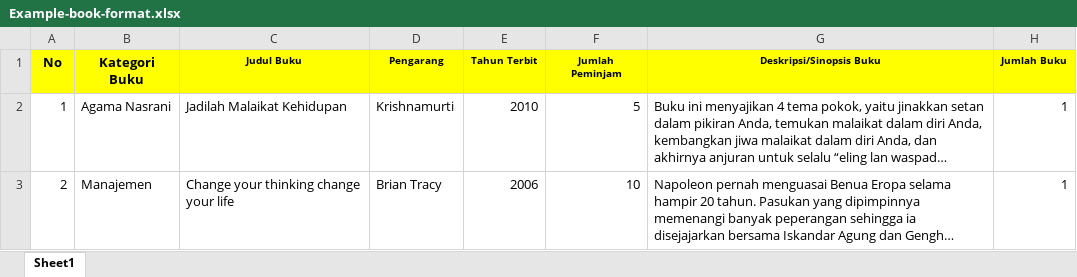
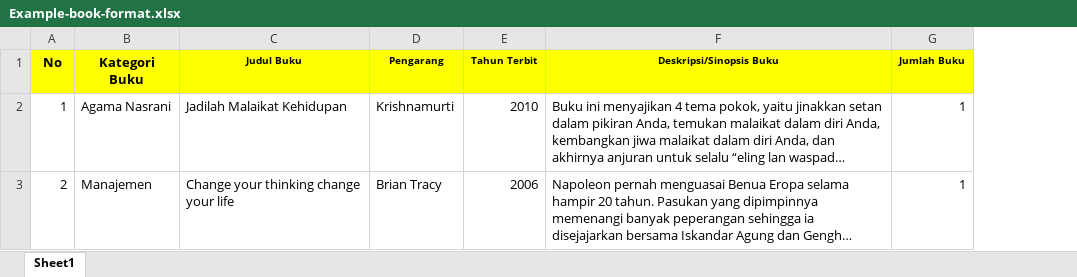
Before and after one commit to smatergithub/bni_library, an Excel workbook: server/file/Example-book-format.xlsx, sheet Sheet1, drawn as a sheet; only a part is shown; long unchanged cells end in …; values as stored, in another font and other column widths than the file's, no borders; charts and pictures not drawn; the diff names each change by its address in the sheet, - before the commit and + after, or states it on an @@ line.

```diff
--- a/server/file/Example-book-format.xlsx (sheet Sheet1)
+++ b/server/file/Example-book-format.xlsx (sheet Sheet1)
-column F (Jumlah Peminjam), rows 2-3: 5 | 10
```
Also changed, not shown: 7 other files.
